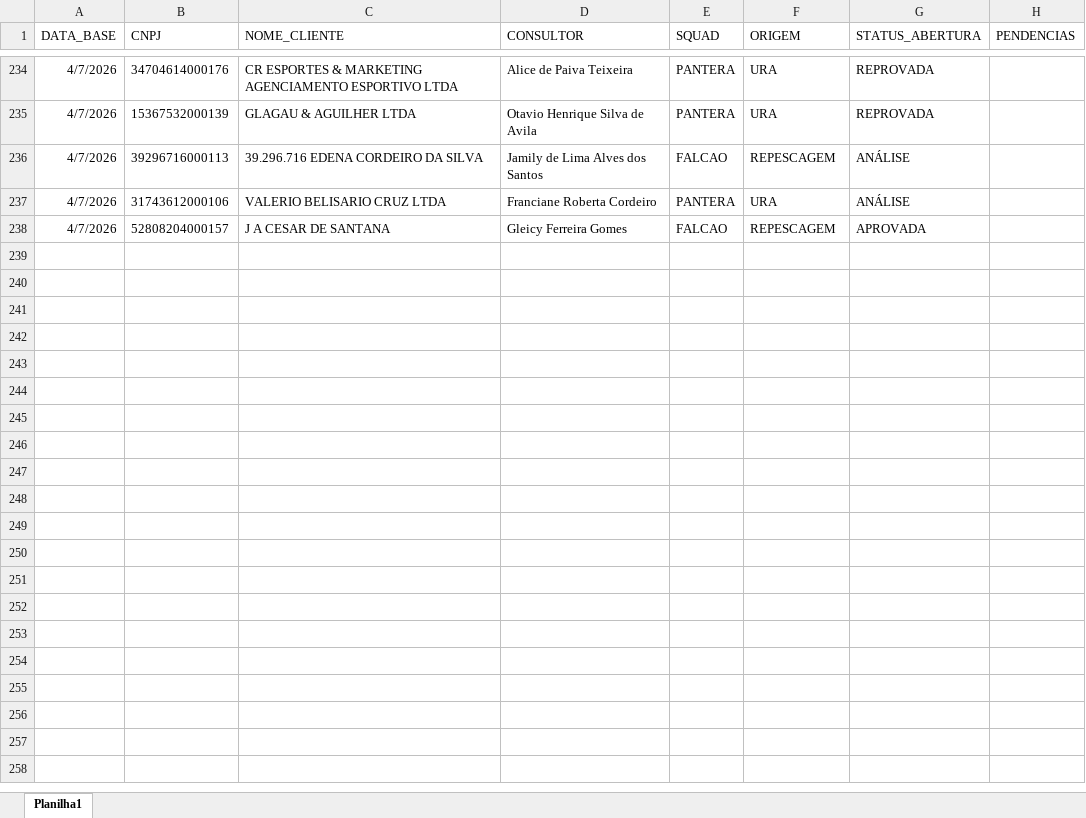
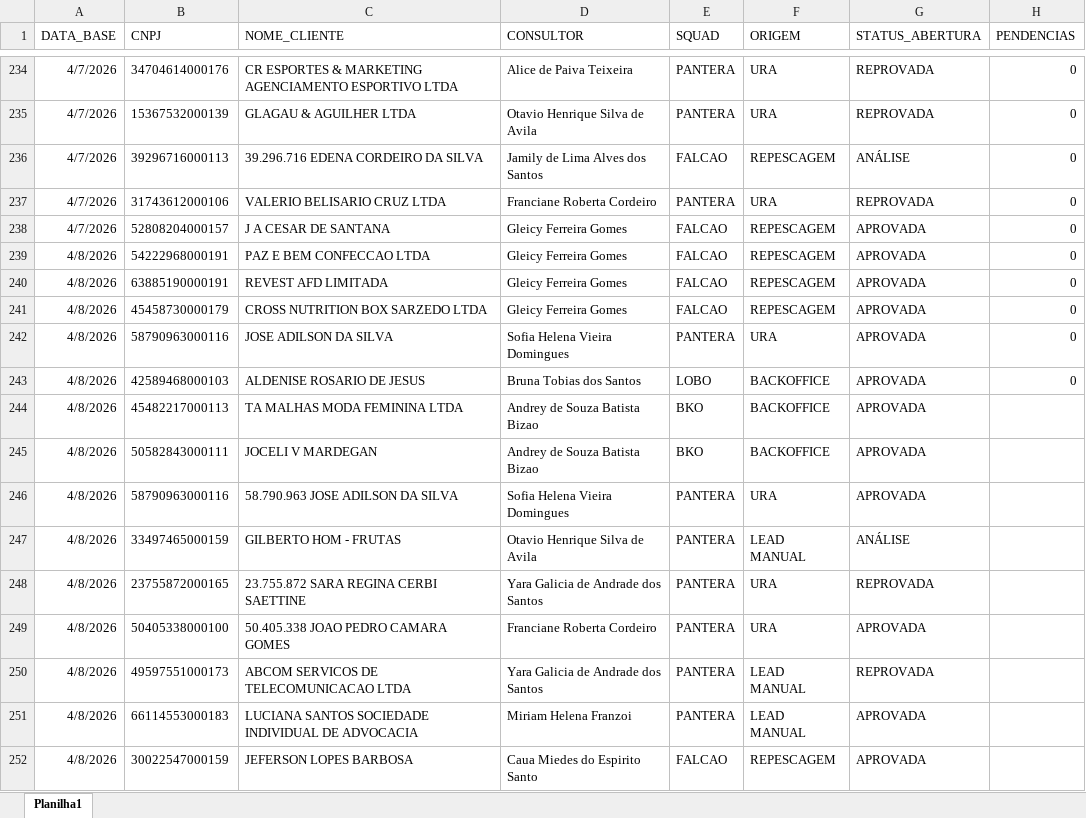
Before and after one commit to Augusto05/atlas, an Excel workbook: first-atlas/producao_2026-04.xlsx, sheet Planilha1, drawn as a sheet; only a part is shown, gaps mark what is left out; values as stored, in another font and other column widths than the file's, no borders; the diff covers the shown part only; the diff names each change by its address in the sheet, - before the commit and + after, or states it on an @@ line.

```diff
--- a/first-atlas/producao_2026-04.xlsx (sheet Planilha1)
+++ b/first-atlas/producao_2026-04.xlsx (sheet Planilha1)
-H234:H238 (PENDENCIAS): (empty)
+H234:H238 (PENDENCIAS): 0
-G237 (STATUS_ABERTURA): ANÁLISE
+G237 (STATUS_ABERTURA): REPROVADA
+row 239: 4/8/2026 | 54222968000191 | PAZ E BEM CONFECCAO LTDA | Gleicy Ferreira Gomes | FALCAO | REPESCAGEM | APROVADA | 0
+row 240: 4/8/2026 | 63885190000191 | REVEST AFD LIMITADA | Gleicy Ferreira Gomes | FALCAO | REPESCAGEM | APROVADA | 0
+row 241: 4/8/2026 | 45458730000179 | CROSS NUTRITION BOX SARZEDO LTDA | Gleicy Ferreira Gomes | FALCAO | REPESCAGEM | APROVADA | 0
+row 242: 4/8/2026 | 58790963000116 | JOSE ADILSON DA SILVA | Sofia Helena Vieira Domingues | PANTERA | URA | APROVADA | 0
+row 243: 4/8/2026 | 42589468000103 | ALDENISE ROSARIO DE JESUS | Bruna Tobias dos Santos | LOBO | BACKOFFICE | APROVADA | 0
+row 244: 4/8/2026 | 45482217000113 | TA MALHAS MODA FEMININA LTDA | Andrey de Souza Batista Bizao | BKO | BACKOFFICE | APROVADA
+row 245: 4/8/2026 | 50582843000111 | JOCELI V MARDEGAN | Andrey de Souza Batista Bizao | BKO | BACKOFFICE | APROVADA
+row 246: 4/8/2026 | 58790963000116 | 58.790.963 JOSE ADILSON DA SILVA | Sofia Helena Vieira Domingues | PANTERA | URA | APROVADA
+row 247: 4/8/2026 | 33497465000159 | GILBERTO HOM - FRUTAS | Otavio Henrique Silva de Avila | PANTERA | LEAD MANUAL | ANÁLISE
+row 248: 4/8/2026 | 23755872000165 | 23.755.872 SARA REGINA CERBI SAETTINE | Yara Galicia de Andrade dos Santos | PANTERA | URA | REPROVADA
+row 249: 4/8/2026 | 50405338000100 | 50.405.338 JOAO PEDRO CAMARA GOMES | Franciane Roberta Cordeiro | PANTERA | URA | APROVADA
+row 250: 4/8/2026 | 49597551000173 | ABCOM SERVICOS DE TELECOMUNICACAO LTDA | Yara Galicia de Andrade dos Santos | PANTERA | LEAD MANUAL | REPROVADA
+row 251: 4/8/2026 | 66114553000183 | LUCIANA SANTOS SOCIEDADE INDIVIDUAL DE ADVOCACIA | Miriam Helena Franzoi | PANTERA | LEAD MANUAL | APROVADA
+row 252: 4/8/2026 | 30022547000159 | JEFERSON LOPES BARBOSA | Caua Miedes do Espirito Santo | FALCAO | REPESCAGEM | APROVADA
```
Also changed, not shown: 72 added rows and 78 edited cells elsewhere in this sheet, first-atlas/balde_2025-11.xlsx.
